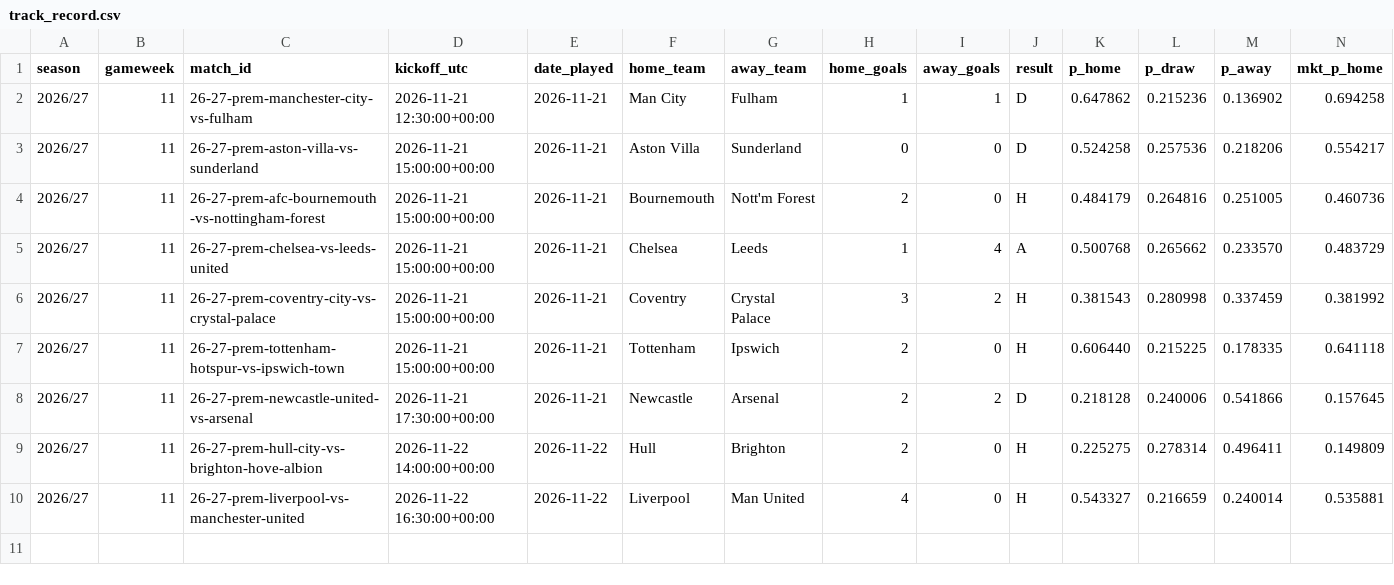
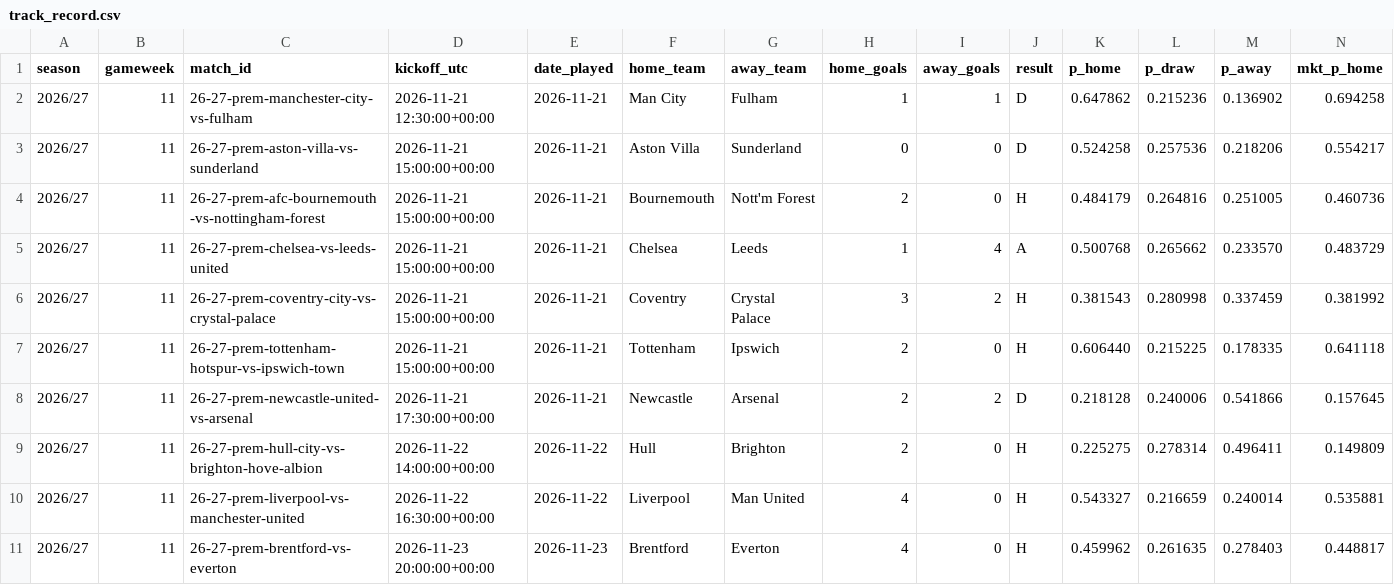
Before and after one commit to UkatoSpeaks/Expect, a CSV file: predictions/track_record.csv, drawn as a sheet; only a part is shown; rows hold the shown columns only; the diff names each change by its address in the sheet, - before the commit and + after, or states it on an @@ line.

```diff
--- a/predictions/track_record.csv
+++ b/predictions/track_record.csv
+row 11: 2026/27 | 11 | 26-27-prem-brentford-vs-everton | 2026-11-23 20:00:00+00:00 | 2026-11-23 | Brentford | Everton | 4 | 0 | H | 0.459962 | 0.261635 | 0.278403 | 0.448817
```
Also changed, not shown: data/raw/E0_2627.csv, 6 other files.
